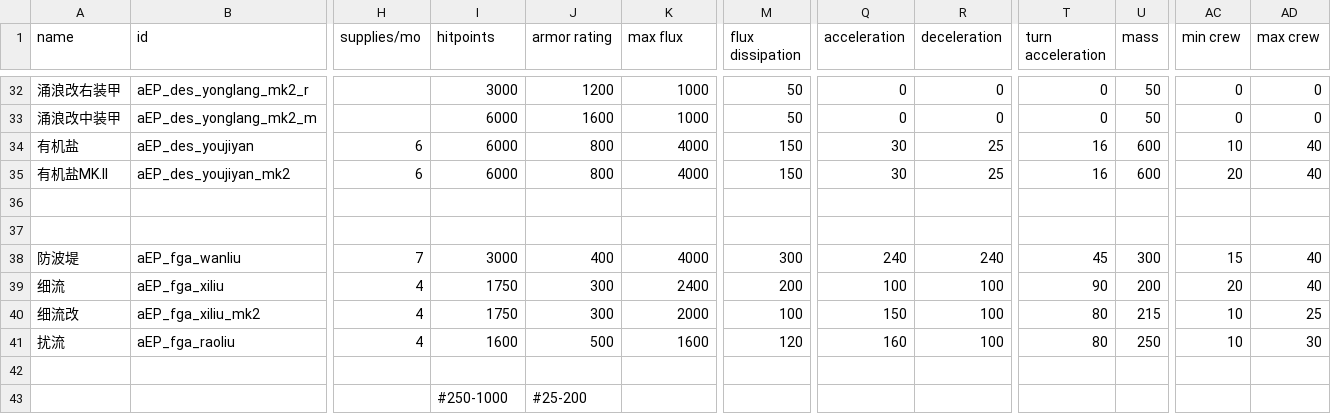
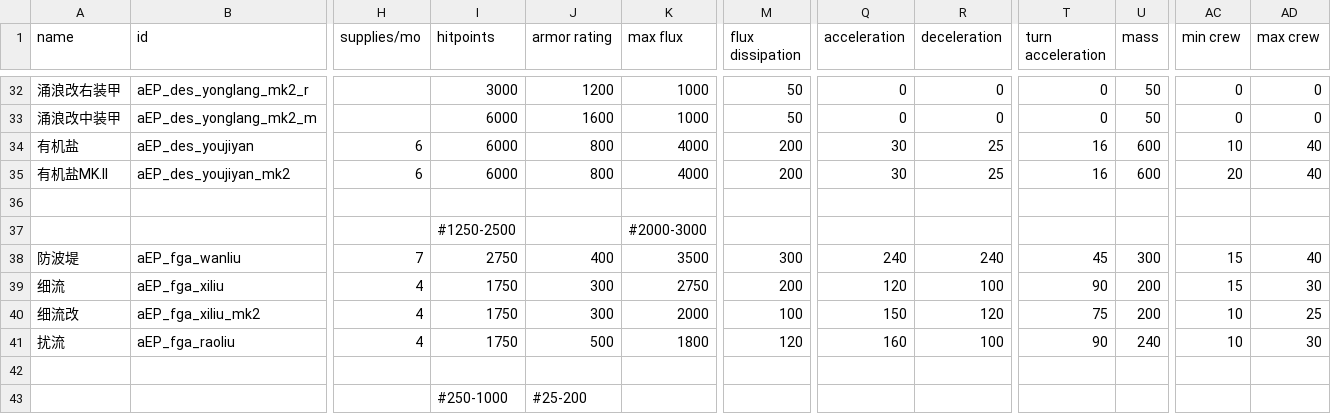
Before and after one commit to a111164i/FSF_MilitaryCompany, a CSV file: data/hulls/ship_data.csv, drawn as a sheet; only a part is shown, gaps mark what is left out; the diff names each change by its address in the sheet, - before the commit and + after, or states it on an @@ line.

```diff
--- a/data/hulls/ship_data.csv
+++ b/data/hulls/ship_data.csv
-M34:M35 (flux dissipation): 150
+M34:M35 (flux dissipation): 200
-I37 (hitpoints): (empty)
+I37 (hitpoints): #1250-2500
-K37 (max flux): (empty)
+K37 (max flux): #2000-3000
-I38 (hitpoints): 3000
+I38 (hitpoints): 2750
-K38 (max flux): 4000
+K38 (max flux): 3500
-K39 (max flux): 2400
+K39 (max flux): 2750
-Q39 (acceleration): 100
+Q39 (acceleration): 120
-AC39 (min crew): 20
+AC39 (min crew): 15
-AD39 (max crew): 40
+AD39 (max crew): 30
-R40 (deceleration): 100
+R40 (deceleration): 120
-T40 (turn acceleration): 80
+T40 (turn acceleration): 75
-U40 (mass): 215
+U40 (mass): 200
-I41 (hitpoints): 1600
+I41 (hitpoints): 1750
-K41 (max flux): 1600
+K41 (max flux): 1800
-T41 (turn acceleration): 80
+T41 (turn acceleration): 90
-U41 (mass): 250
+U41 (mass): 240
```
Also changed, not shown: data/shipsystems/ship_systems.csv, data/weapons/weapon_data.csv, 8 other files.
